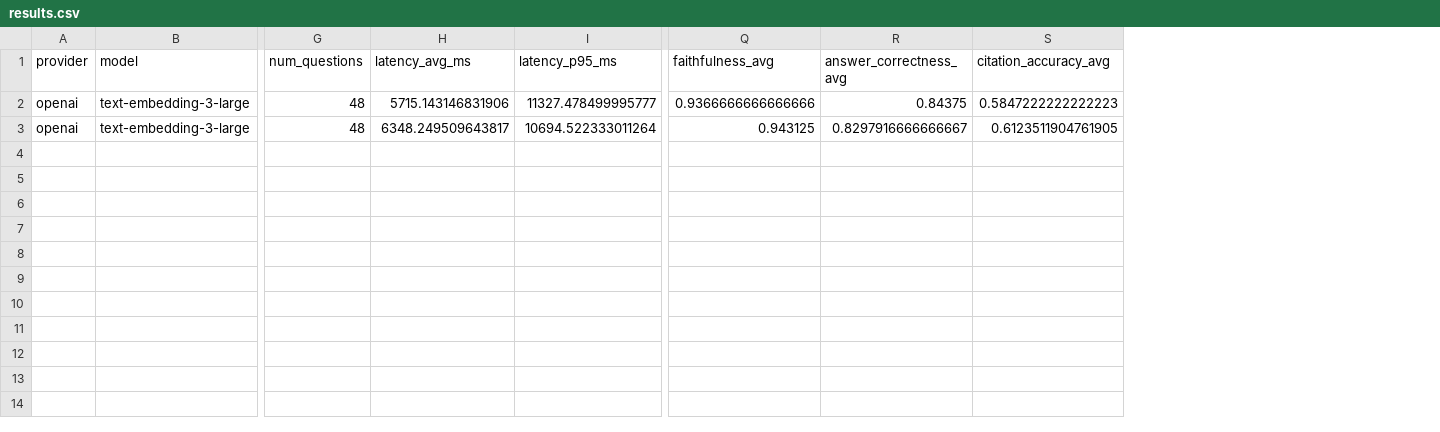
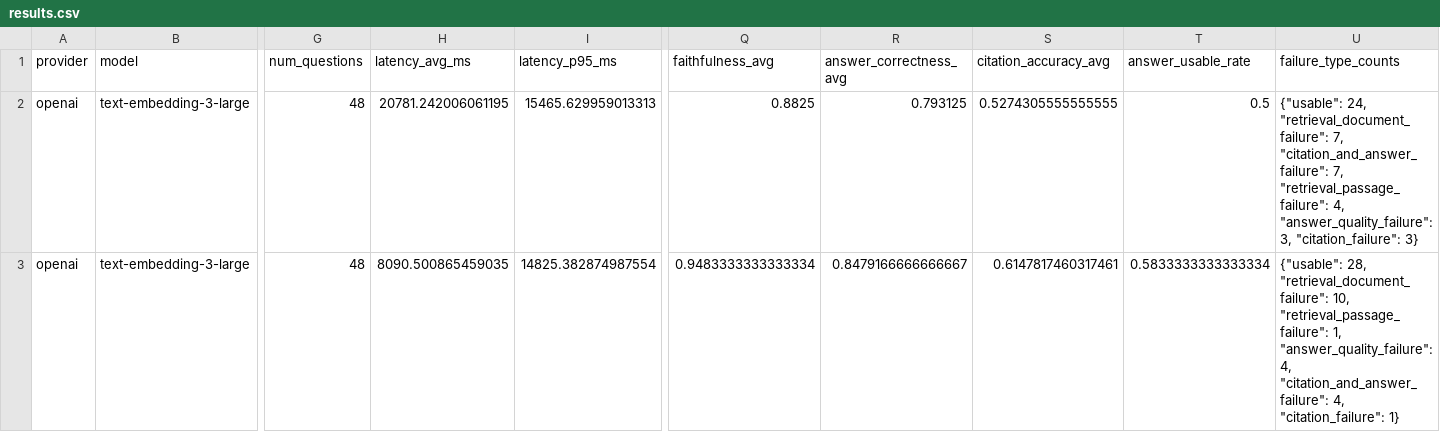
Before and after one commit to simoesthiago/aneel-rag-benchmark, a CSV file: data/evaluation/results/rag-50/results.csv, drawn as a sheet; only a part is shown, gaps mark what is left out; the diff names each change by its address in the sheet, - before the commit and + after, or states it on an @@ line.

Commit message:
feat(evaluation): adicionar gate de usabilidade rag

```diff
--- a/data/evaluation/results/rag-50/results.csv
+++ b/data/evaluation/results/rag-50/results.csv
+column T (answer_usable_rate), rows 2-3: 0.5 | 0.5833333333333334
+column U (failure_type_counts), rows 2-3: {"usable": 24, "retrieval_document_failure": 7, "citation_and_answer_failure": 7, "retrieval_passage_failure": 4, "answer_quality_failure": 3, "citation_failure": 3} | {"usable": 28, "retrieval_document_failure": 10, "retrieval_passage_failure": 1, "answer_quality_failure": 4, "citation_and_answer_failure": 4, "citation_failure": 1}
-H2 (latency_avg_ms): 5715.143146831906
+H2 (latency_avg_ms): 20781.242006061195
-I2 (latency_p95_ms): 11327.478499995777
+I2 (latency_p95_ms): 15465.629959013313
-Q2 (faithfulness_avg): 0.9366666666666666
+Q2 (faithfulness_avg): 0.8825
-R2 (answer_correctness_avg): 0.84375
+R2 (answer_correctness_avg): 0.793125
-S2 (citation_accuracy_avg): 0.5847222222222223
+S2 (citation_accuracy_avg): 0.5274305555555555
-H3 (latency_avg_ms): 6348.249509643817
+H3 (latency_avg_ms): 8090.500865459035
-I3 (latency_p95_ms): 10694.522333011264
+I3 (latency_p95_ms): 14825.382874987554
-Q3 (faithfulness_avg): 0.943125
+Q3 (faithfulness_avg): 0.9483333333333334
-R3 (answer_correctness_avg): 0.8297916666666667
+R3 (answer_correctness_avg): 0.8479166666666667
-S3 (citation_accuracy_avg): 0.6123511904761905
+S3 (citation_accuracy_avg): 0.6147817460317461
```
Also changed, not shown: 6 other files.
